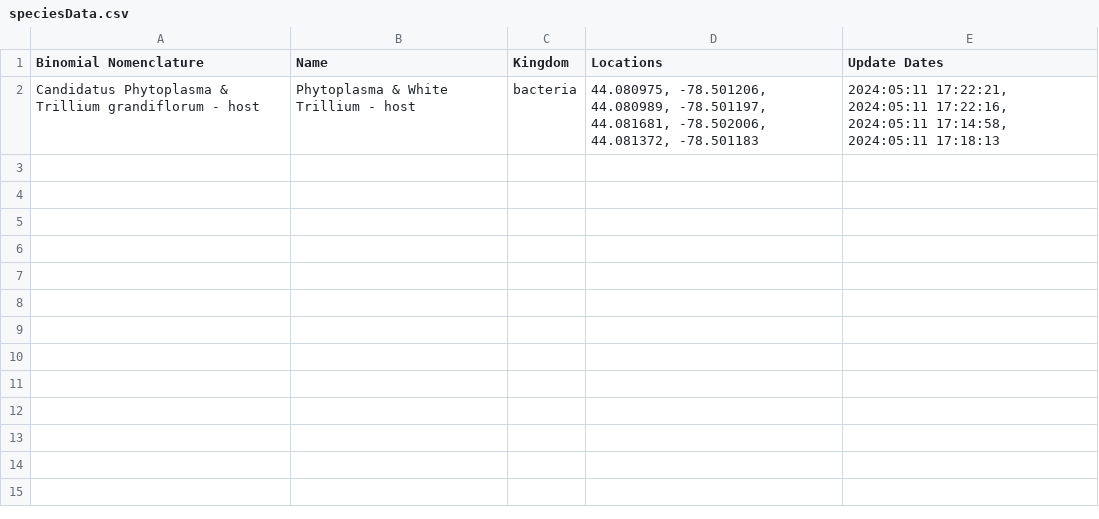
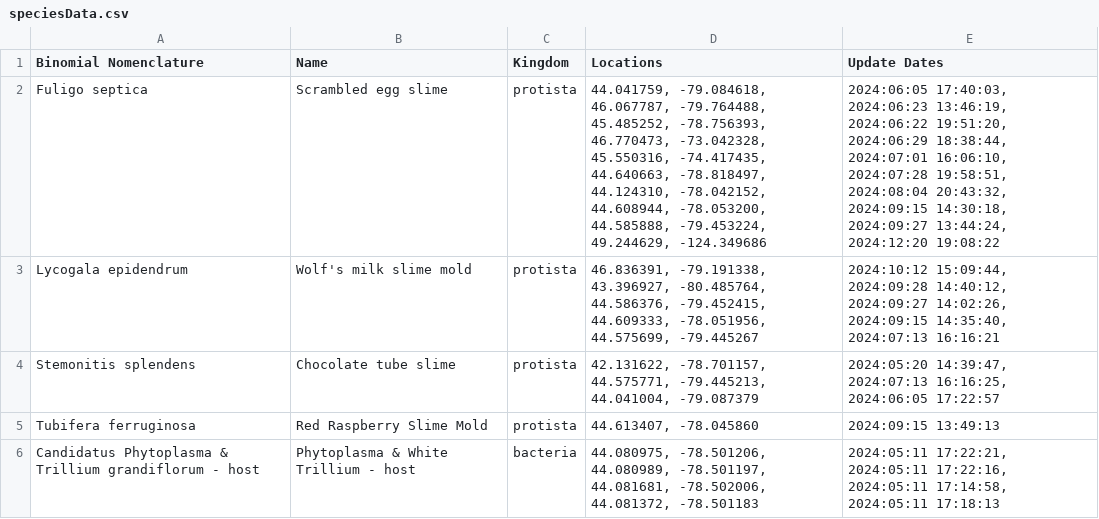
Before and after one commit to JoshuaBurt1/NodeJS_SpeciesTracker-sample, a CSV file: routes/speciesData.csv, drawn as a sheet.

```diff
--- a/routes/speciesData.csv
+++ b/routes/speciesData.csv
@@ -1,2 +1,6 @@
 Binomial Nomenclature,Name,Kingdom,Locations,Update Dates
+Fuligo septica,Scrambled egg slime,protista,"44.041759, -79.084618, 46.067787, -79.764488, 45.485252, -78.756393, 46.770473, -73.042328, 45.550316, -74.417435, 44.640663, -78.818497, 44.124310, -78.042152, 44.608944, -78.053200, 44.585888, -79.453224, 49.244629, -124.349686","2024:06:05 17:40:03, 2024:06:23 13:46:19, 2024:06:22 19:51:20, 2024:06:29 18:38:44, 2024:07:01 16:06:10, 2024:07:28 19:58:51, 2024:08:04 20:43:32, 2024:09:15 14:30:18, 2024:09:27 13:44:24, 2024:12:20 19:08:22"
+Lycogala epidendrum,Wolf's milk slime mold,protista,"46.836391, -79.191338, 43.396927, -80.485764, 44.586376, -79.452415, 44.609333, -78.051956, 44.575699, -79.445267","2024:10:12 15:09:44, 2024:09:28 14:40:12, 2024:09:27 14:02:26, 2024:09:15 14:35:40, 2024:07:13 16:16:21"
+Stemonitis splendens,Chocolate tube slime,protista,"42.131622, -78.701157, 44.575771, -79.445213, 44.041004, -79.087379","2024:05:20 14:39:47, 2024:07:13 16:16:25, 2024:06:05 17:22:57"
+Tubifera ferruginosa,Red Raspberry Slime Mold,protista,"44.613407, -78.045860",2024:09:15 13:49:13
 Candidatus Phytoplasma & Trillium grandiflorum - host,Phytoplasma & White Trillium - host,bacteria,"44.080975, -78.501206, 44.080989, -78.501197, 44.081681, -78.502006, 44.081372, -78.501183","2024:05:11 17:22:21, 2024:05:11 17:22:16, 2024:05:11 17:14:58, 2024:05:11 17:18:13"
```
Also changed, not shown: 24 other files.
